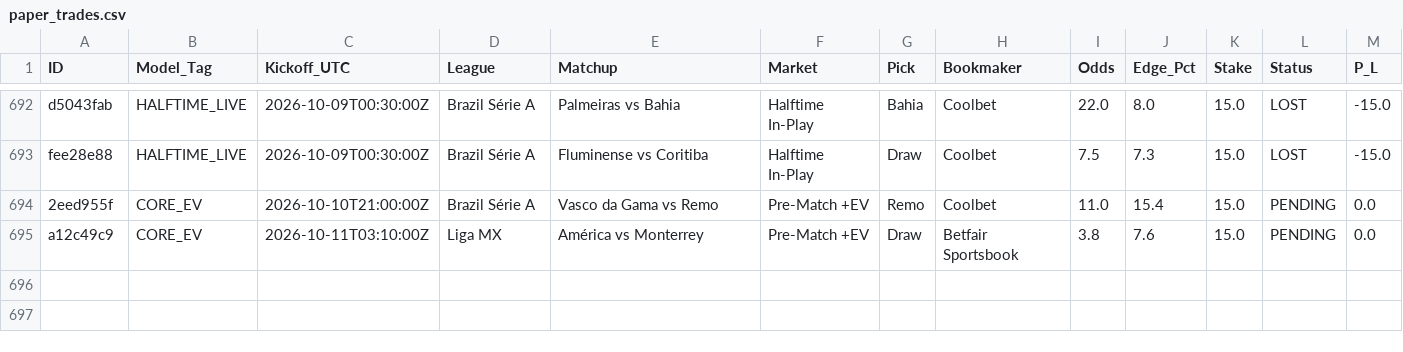
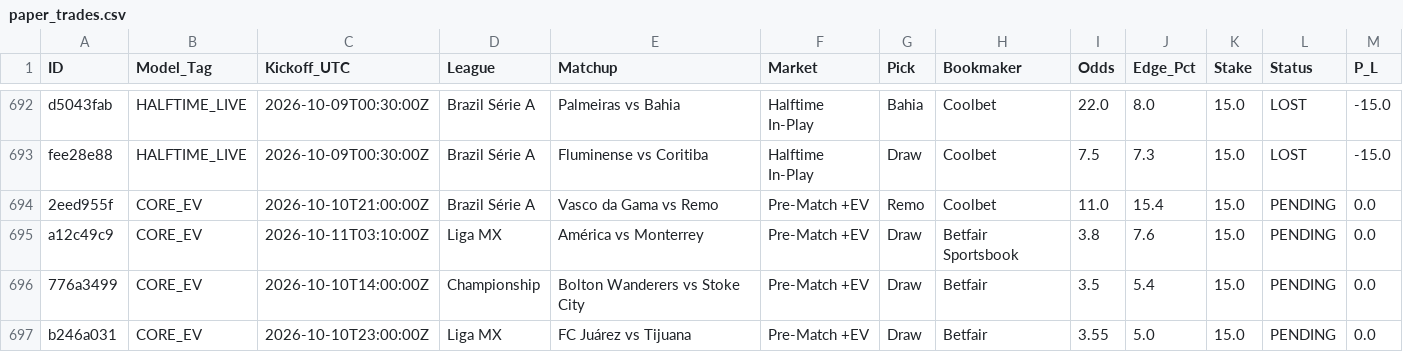
Before and after one commit to Potznit/Ai-terminal, a CSV file: paper_trades.csv, drawn as a sheet; only a part is shown, gaps mark what is left out.

Commit message:
Automated paper_trades sync [skip ci] [skip railway]

```diff
--- a/paper_trades.csv
+++ b/paper_trades.csv
@@ -695 +695,3 @@ fee28e88,HALFTIME_LIVE,2026-10-09T00:30:00Z,Brazil Série A,Fluminense vs Coriti
 a12c49c9,CORE_EV,2026-10-11T03:10:00Z,Liga MX,América vs Monterrey,Pre-Match +EV,Draw,Betfair Sportsbook,3.8,7.6,15.0,PENDING,0.0
+776a3499,CORE_EV,2026-10-10T14:00:00Z,Championship,Bolton Wanderers vs Stoke City,Pre-Match +EV,Draw,Betfair,3.5,5.4,15.0,PENDING,0.0
+b246a031,CORE_EV,2026-10-10T23:00:00Z,Liga MX,FC Juárez vs Tijuana,Pre-Match +EV,Draw,Betfair,3.55,5.0,15.0,PENDING,0.0
```
